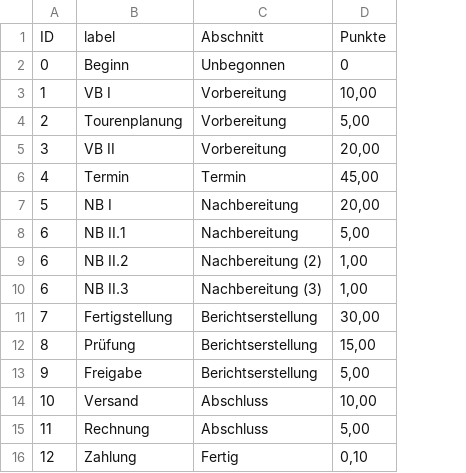
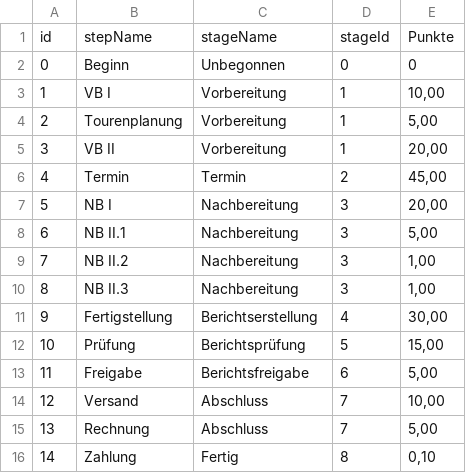
Before and after one commit to extra-jalapenos/d3, a TSV file: workspace/burndownChart/steps.tsv, drawn as a sheet; removed rows and columns are numbered as before the commit, all else as after; the diff names each change by its address in the sheet, - before the commit and + after, or states it on an @@ line.

Commit message:
first draft of burndown

```diff
--- a/workspace/burndownChart/steps.tsv
+++ b/workspace/burndownChart/steps.tsv
+column D, rows 2-16: 0 | 1 | 1 | 1 | 2 | 3 | 3 | 3 | 3 | 4 | 5 | 6 | 7 | 7 | 8
-row 1: ID | label | Abschnitt | Punkte
+row 1: id | stepName | stageName | stageId | Punkte
-A9: 6
+A9: 7
-C9: Nachbereitung (2)
+C9: Nachbereitung
-A10: 6
+A10: 8
-C10: Nachbereitung (3)
+C10: Nachbereitung
-A11: 7
+A11: 9
-A12: 8
+A12: 10
-C12: Berichtserstellung
+C12: Berichtsprüfung
-A13: 9
+A13: 11
-C13: Berichtserstellung
+C13: Berichtsfreigabe
-A14: 10
+A14: 12
-A15: 11
+A15: 13
-A16: 12
+A16: 14
```
Also changed, not shown: 1 other file.
